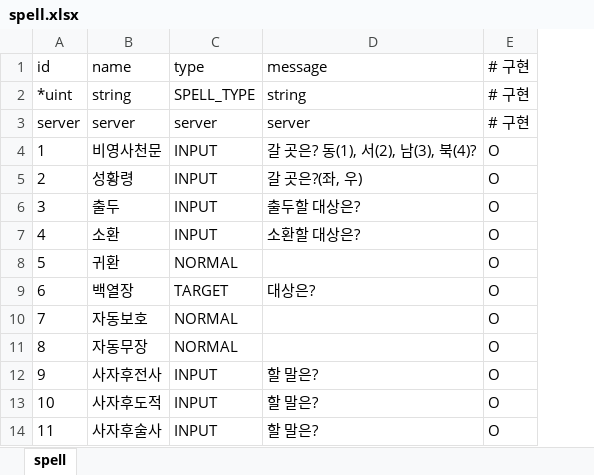
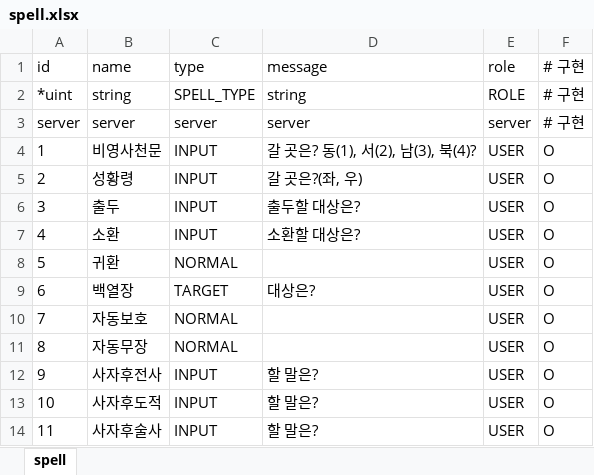
Before and after one commit to boyism80/fb, an Excel workbook: resources/table/spell.xlsx, sheet spell, drawn as a sheet; only a part is shown; values as stored, in another font and other column widths than the file's, no borders; the diff names each change by its address in the sheet, - before the commit and + after, or states it on an @@ line.

Commit message:
fix: gate admin spells and clear staff perks on demote #644
- Add spell.role column and enforce in spell_cast
- Strip admin spells and super_hide when role drops to USER
- Clear saved super_hide on login for USER characters

```diff
--- a/resources/table/spell.xlsx (sheet spell)
+++ b/resources/table/spell.xlsx (sheet spell)
+column E, rows 1-14: role | ROLE | server | USER | USER | USER | USER | USER | USER | USER | USER | USER | USER | USER
```
Also changed, not shown: 7 other files.
